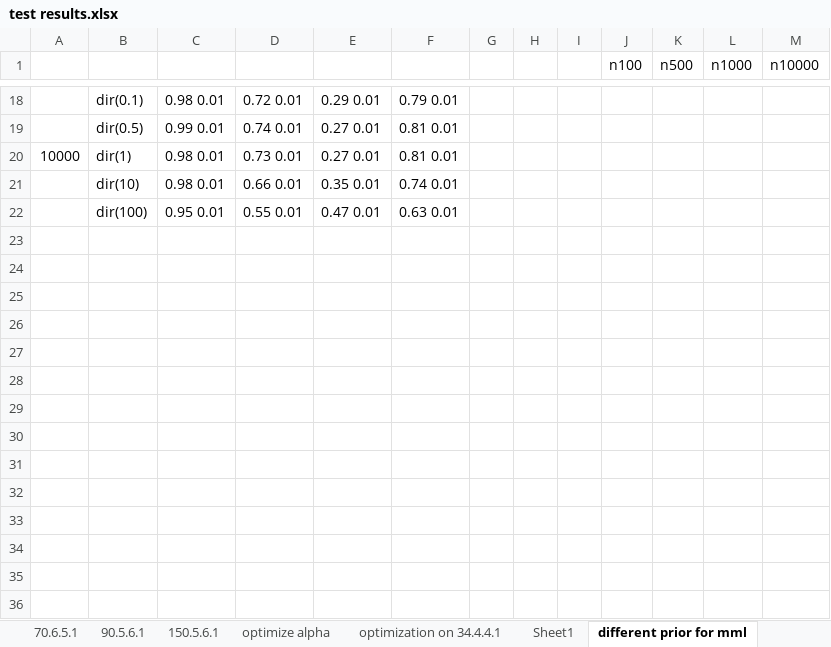
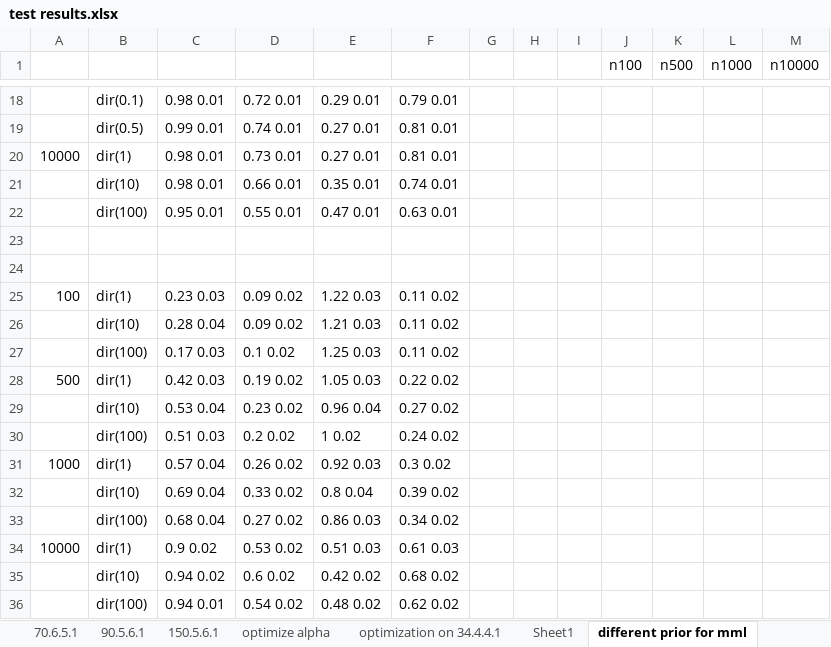
Before and after one commit to kelvinyangli/PhDProjects, an Excel workbook: RStudioProjects/mbDiscoveryR/test results.xlsx, sheet different prior for mml, drawn as a sheet; only a part is shown, gaps mark what is left out; values as stored, in another font and other column widths than the file's, no borders; charts and pictures not drawn; the diff names each change by its address in the sheet, - before the commit and + after, or states it on an @@ line.

```diff
--- a/RStudioProjects/mbDiscoveryR/test results.xlsx (sheet different prior for mml)
+++ b/RStudioProjects/mbDiscoveryR/test results.xlsx (sheet different prior for mml)
+row 23: (empty)
+row 24: (empty)
+row 25: 100 | dir(1) | 0.23 0.03 | 0.09 0.02 | 1.22 0.03 | 0.11 0.02
+row 26:  | dir(10) | 0.28 0.04 | 0.09 0.02 | 1.21 0.03 | 0.11 0.02
+row 27:  | dir(100) | 0.17 0.03 | 0.1 0.02 | 1.25 0.03 | 0.11 0.02
+row 28: 500 | dir(1) | 0.42 0.03 | 0.19 0.02 | 1.05 0.03 | 0.22 0.02
+row 29:  | dir(10) | 0.53 0.04 | 0.23 0.02 | 0.96 0.04 | 0.27 0.02
+row 30:  | dir(100) | 0.51 0.03 | 0.2 0.02 | 1 0.02 | 0.24 0.02
+row 31: 1000 | dir(1) | 0.57 0.04 | 0.26 0.02 | 0.92 0.03 | 0.3 0.02
+row 32:  | dir(10) | 0.69 0.04 | 0.33 0.02 | 0.8 0.04 | 0.39 0.02
+row 33:  | dir(100) | 0.68 0.04 | 0.27 0.02 | 0.86 0.03 | 0.34 0.02
+row 34: 10000 | dir(1) | 0.9 0.02 | 0.53 0.02 | 0.51 0.03 | 0.61 0.03
+row 35:  | dir(10) | 0.94 0.02 | 0.6 0.02 | 0.42 0.02 | 0.68 0.02
+row 36:  | dir(100) | 0.94 0.01 | 0.54 0.02 | 0.48 0.02 | 0.62 0.02
```
Also changed, not shown: charts or pictures, 2 other files.
